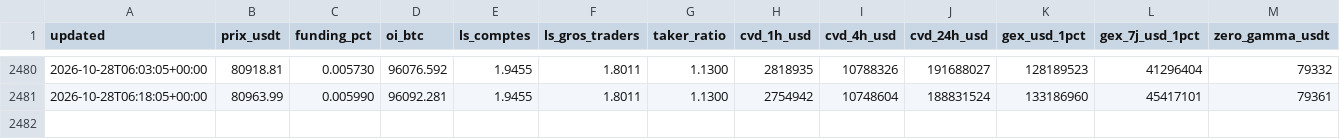
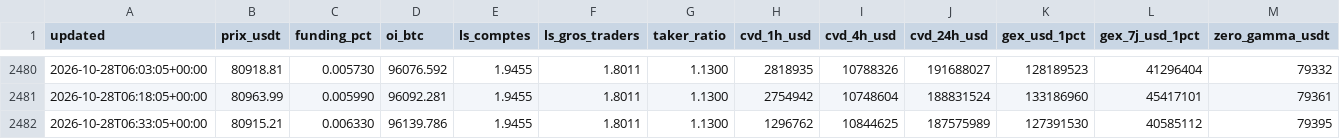
Before and after one commit to lorenzoapro12-jpg/samsara-live, a CSV file: series/positionnement/2026-10.csv, drawn as a sheet; only a part is shown, gaps mark what is left out; rows hold the shown columns only; the diff names each change by its address in the sheet, - before the commit and + after, or states it on an @@ line.

```diff
--- a/series/positionnement/2026-10.csv
+++ b/series/positionnement/2026-10.csv
+row 2482: 2026-10-28T06:33:05+00:00 | 80915.21 | 0.006330 | 96139.786 | 1.9455 | 1.8011 | 1.1300 | 1296762 | 10844625 | 187575989 | 127391530 | 40585112 | 79395
```
Also changed, not shown: 1 other file.
